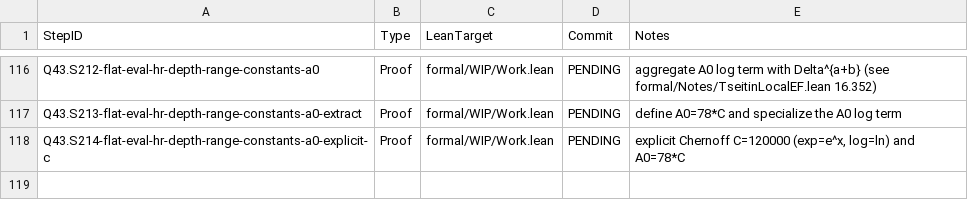
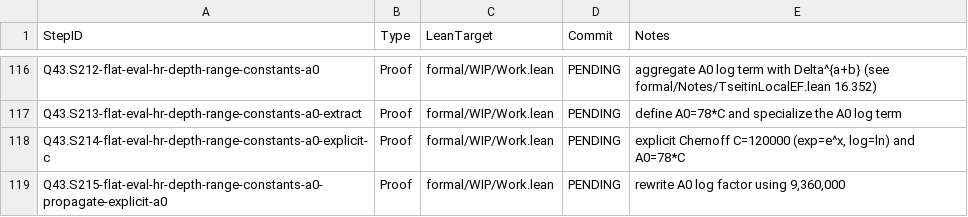
Before and after one commit to Xopoko/Experiment-26_P_vs_NP, a TSV file: docs/artifacts.tsv, drawn as a sheet; only a part is shown, gaps mark what is left out; the diff names each change by its address in the sheet, - before the commit and + after, or states it on an @@ line.

Commit message:
Q43.S215-flat-eval-hr-depth-range-constants-a0-propagate-explicit-a0: Proof — rewrite A0 log factor

```diff
--- a/docs/artifacts.tsv
+++ b/docs/artifacts.tsv
+row 119: Q43.S215-flat-eval-hr-depth-range-constants-a0-propagate-explicit-a0 | Proof | formal/WIP/Work.lean | PENDING | rewrite A0 log factor using 9,360,000
```
Also changed, not shown: 4 other files.
